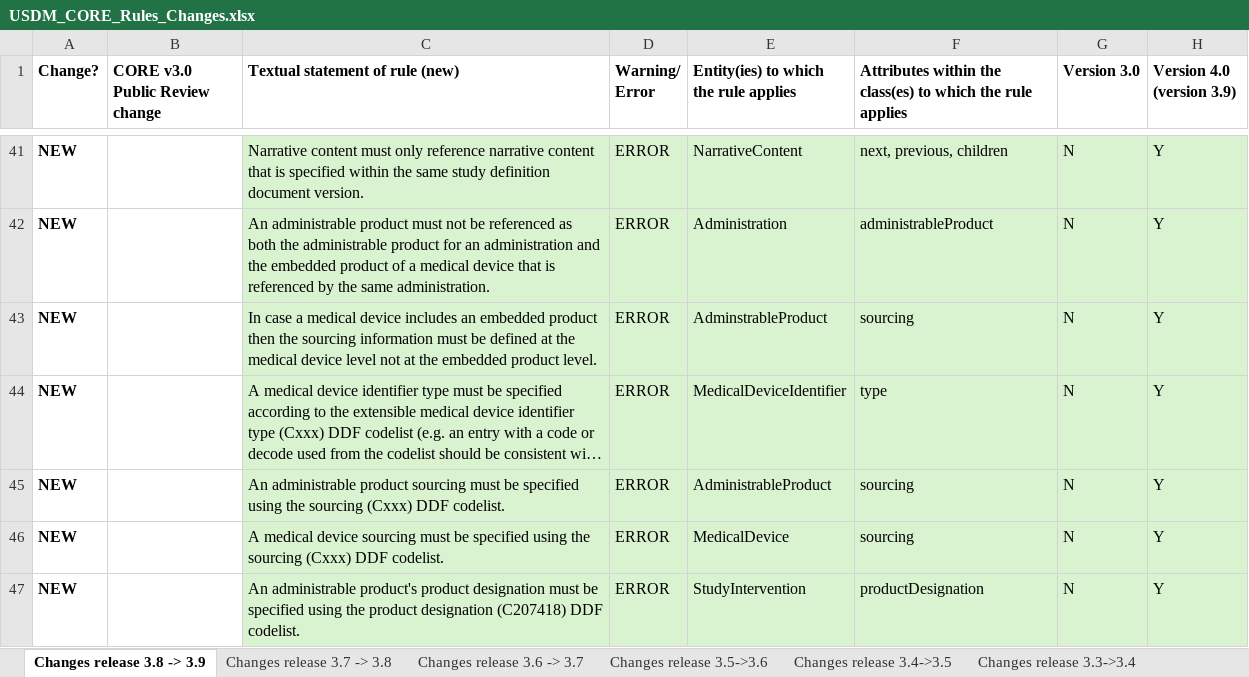
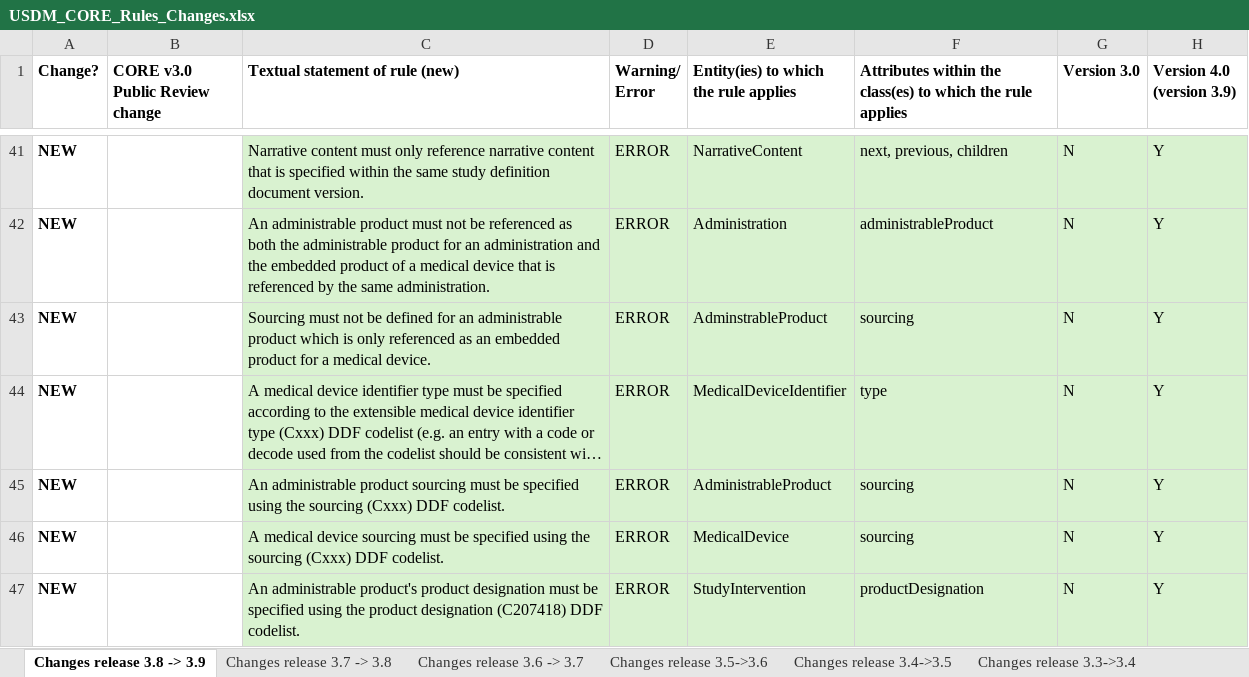
Before and after one commit to cdisc-org/DDF-RA, an Excel workbook: Deliverables/RULES/USDM_CORE_Rules_Changes.xlsx, sheet Changes release 3.8 -> 3.9, drawn as a sheet; only a part is shown, gaps mark what is left out; long unchanged cells end in …; values as stored, in another font and other column widths than the file's, no borders; conditional formats not drawn; the diff covers the shown part only; the diff names each change by its address in the sheet, - before the commit and + after, or states it on an @@ line.

Commit message:
updated rules acc to last discussions Core v3.0 and #520

```diff
--- a/Deliverables/RULES/USDM_CORE_Rules_Changes.xlsx (sheet Changes release 3.8 -> 3.9)
+++ b/Deliverables/RULES/USDM_CORE_Rules_Changes.xlsx (sheet Changes release 3.8 -> 3.9)
-C43 (Textual statement of rule (new)): In case a medical device includes an embedded product then the sourcing information must be defined at the medical device level not at the embedded product level.
+C43 (Textual statement of rule (new)): Sourcing must not be defined for an administrable product which is only referenced as an embedded product for a medical device.
```
Also changed, not shown: 1 added row and 2 edited cells elsewhere in this sheet, Deliverables/RULES/USDM_CORE_Rules.xlsx.
